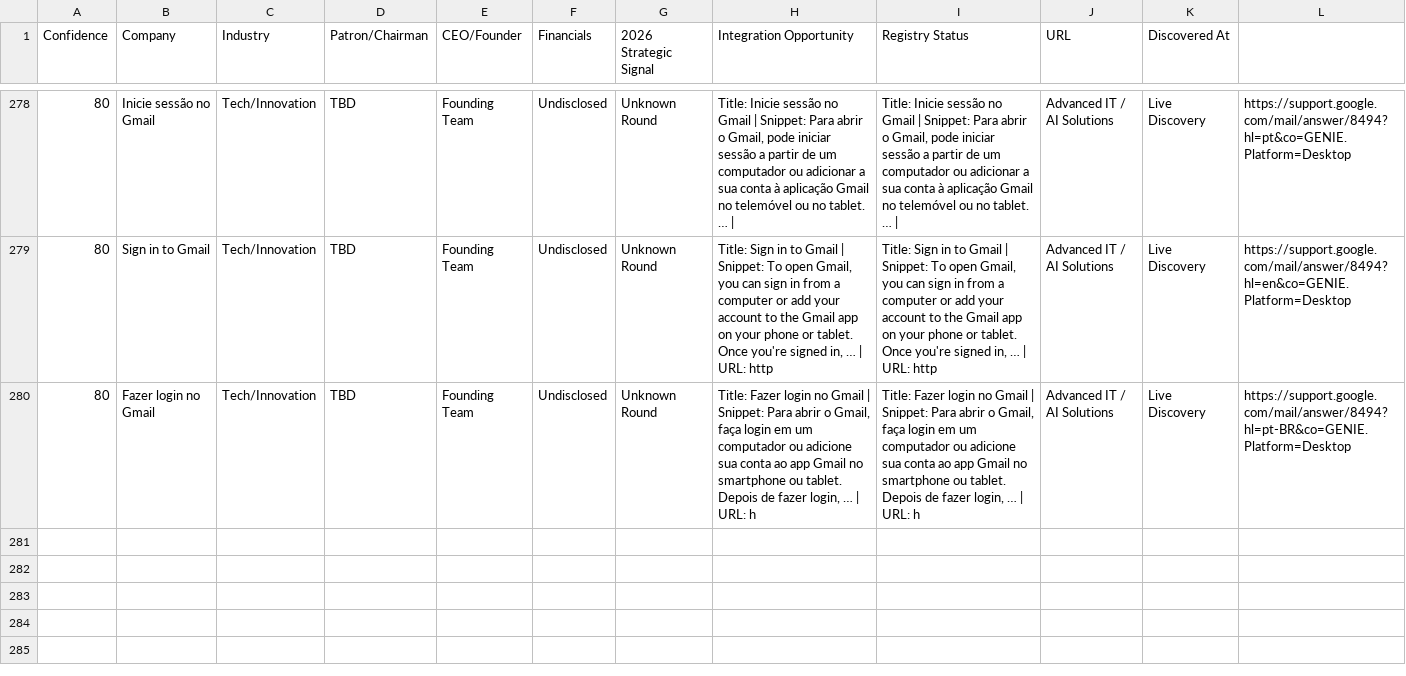
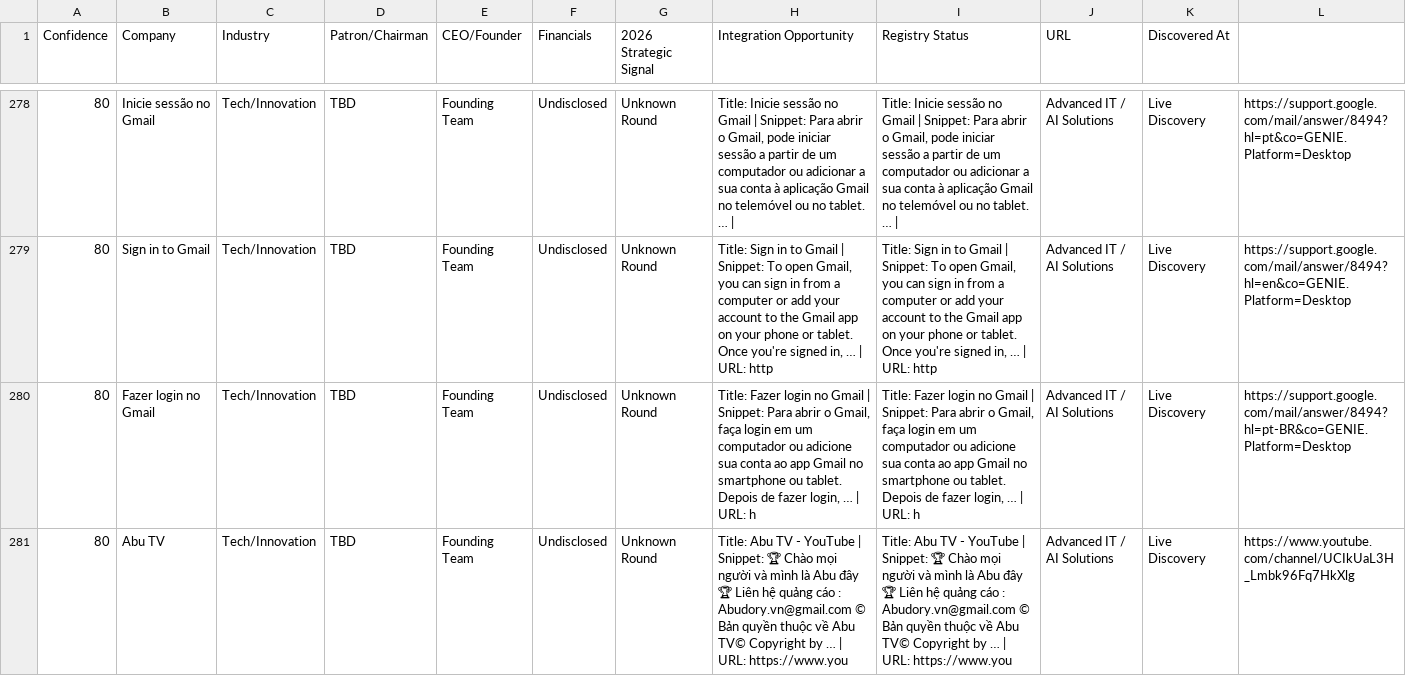
Before and after one commit to anuradhabudhar214-tech/lead_agent, a CSV file: enterprise_leads.csv, drawn as a sheet; only a part is shown, gaps mark what is left out; rows hold the shown columns only; the diff names each change by its address in the sheet, - before the commit and + after, or states it on an @@ line.

Commit message:
📊 Intelligence Sync: lead backup + diagnostics [skip ci]

```diff
--- a/enterprise_leads.csv
+++ b/enterprise_leads.csv
+row 281: 80 | Abu TV | Tech/Innovation | TBD | Founding Team | Undisclosed | Unknown Round | Title: Abu TV - YouTube | Snippet: 🏆 Chào mọi người và mình là Abu đây 🏆 Liên hệ quảng cáo : Abudory.vn@gmail.com © Bản quyền thuộc về Abu TV© Copyright by … | URL: https://www.you | Title: Abu TV - YouTube | Snippet: 🏆 Chào mọi người và mình là Abu đây 🏆 Liên hệ quảng cáo : Abudory.vn@gmail.com © Bản quyền thuộc về Abu TV© Copyright by … | URL: https://www.you | Advanced IT / AI Solutions | Live Discovery | https://www.youtube.com/channel/UCIkUaL3H_Lmbk96Fq7HkXlg
```
Also changed, not shown: 2 other files.
